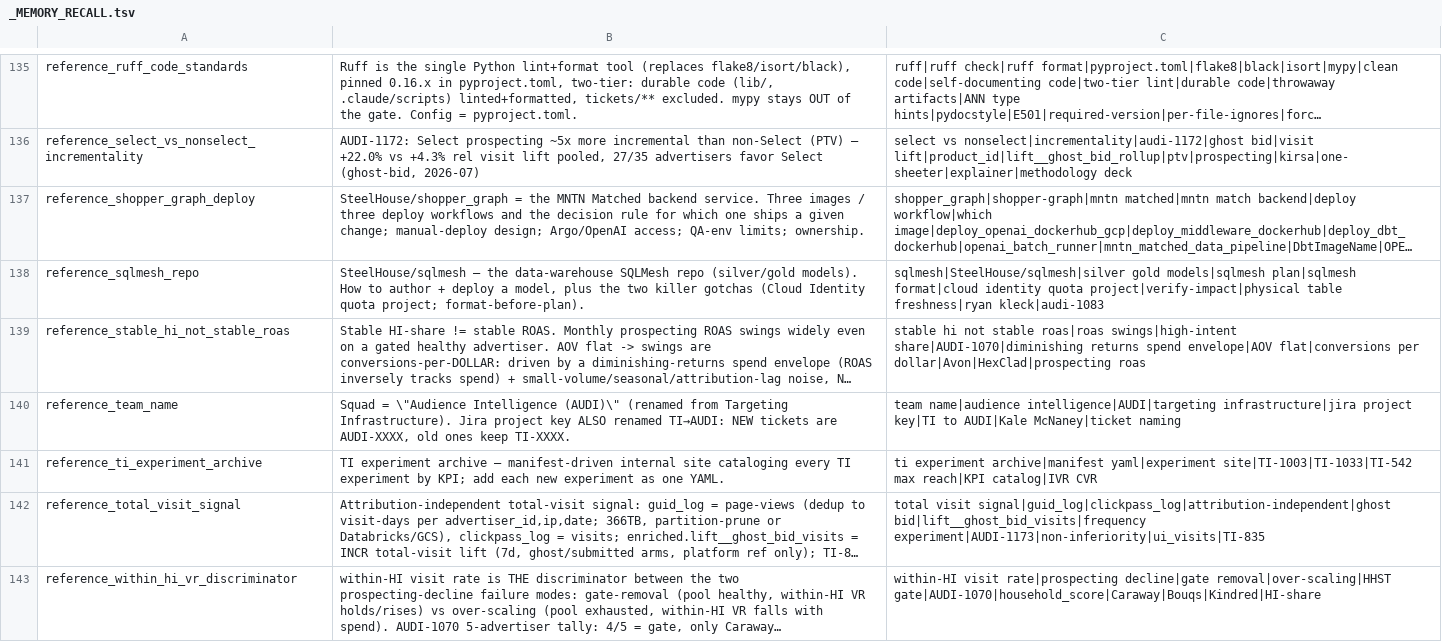
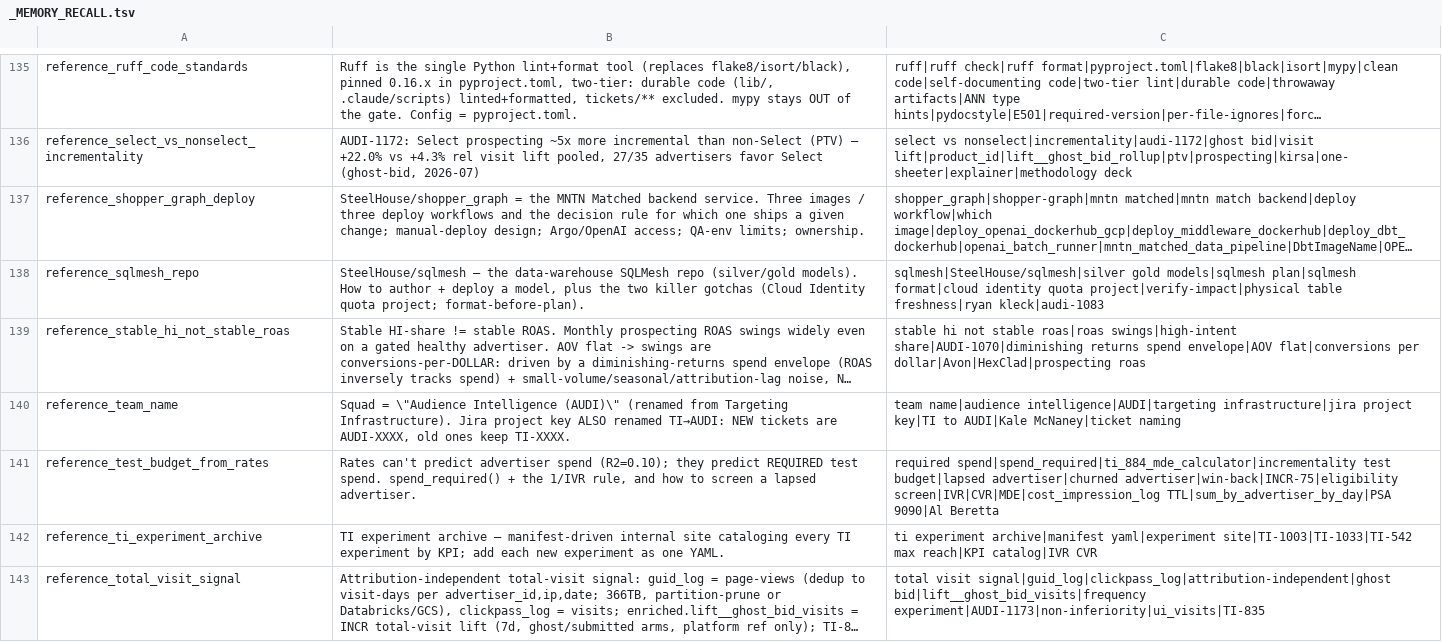
Before and after one commit to mdunn-mntn/malachi-workspace, a TSV file: knowledge/_MEMORY_RECALL.tsv, drawn as a sheet; only a part is shown, gaps mark what is left out; the shorter side is filled out with more unchanged rows; long unchanged cells end in …; the diff names each change by its address in the sheet, - before the commit and + after, or states it on an @@ line.

Commit message:
AUDI: capture - rates predict required test spend, not spend
Rates are scale-free: IVR+CVR explain 10% of log-spend across 1,566
advertisers, so redirect any predict-spend ask to spend_required().
The 1/IVR shortcut is conditional on $30 CPM / 15 imps-per-IP.
Lapsed advertisers cap at Mid tier, no live holdout means no confirmed lift.

```diff
--- a/knowledge/_MEMORY_RECALL.tsv
+++ b/knowledge/_MEMORY_RECALL.tsv
+row 141: reference_test_budget_from_rates | Rates can't predict advertiser spend (R2=0.10); they predict REQUIRED test spend. spend_required() + the 1/IVR rule, and how to screen a lapsed advertiser. | required spend|spend_required|ti_884_mde_calculator|incrementality test budget|lapsed advertiser|churned advertiser|win-back|INCR-75|eligibility screen|IVR|CVR|MDE|cost_impression_log TTL|sum_by_advertiser_by_day|PSA 9090|Al Beretta
```
Also changed, not shown: 5 other files.
